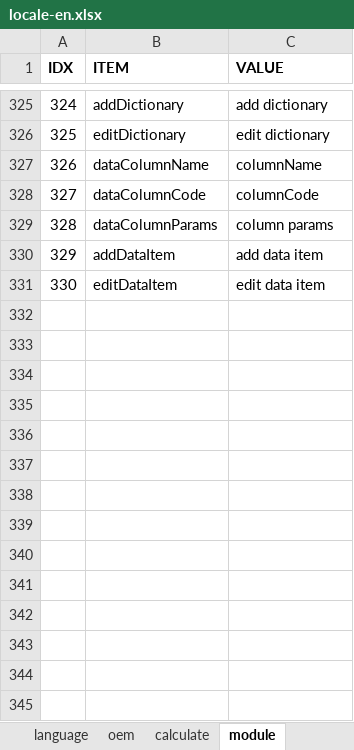
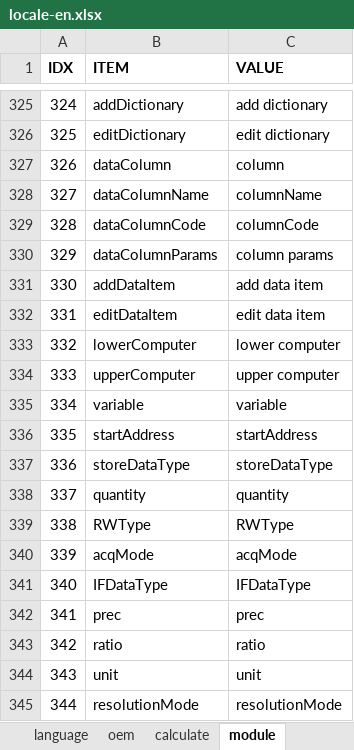
Before and after one commit to cosog/ap, an Excel workbook: WebRoot/oem/cnpc/locale/locale-en.xlsx, sheet module, drawn as a sheet; only a part is shown, gaps mark what is left out; values as stored, in another font and other column widths than the file's, no borders; addresses are those after the commit; the diff covers the shown part only; the diff names each change by its address in the sheet, - before the commit and + after, or states it on an @@ line.

```diff
--- a/WebRoot/oem/cnpc/locale/locale-en.xlsx (sheet module)
+++ b/WebRoot/oem/cnpc/locale/locale-en.xlsx (sheet module)
+row 327: 326 | dataColumn | column
@@ column A (IDX) renumbered between rows 328 and 332 @@
+row 333: 332 | lowerComputer | lower computer
+row 334: 333 | upperComputer | upper computer
+row 335: 334 | variable | variable
+row 336: 335 | startAddress | startAddress
+row 337: 336 | storeDataType | storeDataType
+row 338: 337 | quantity | quantity
+row 339: 338 | RWType | RWType
+row 340: 339 | acqMode | acqMode
+row 341: 340 | IFDataType | IFDataType
+row 342: 341 | prec | prec
+row 343: 342 | ratio | ratio
+row 344: 343 | unit | unit
+row 345: 344 | resolutionMode | resolutionMode
```
Also changed, not shown: 11 added rows elsewhere in this sheet, sheet calculate, WebRoot/oem/cnpc/locale/locale-zh_CN.xlsx, 41 other files.
